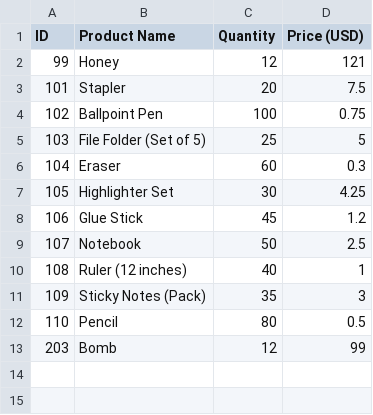
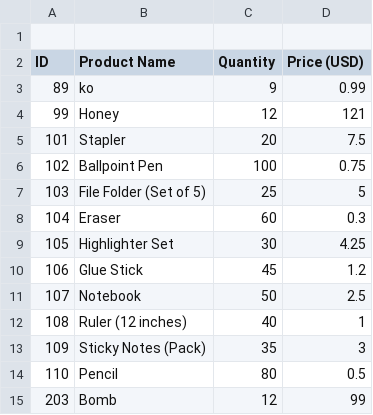
Before and after one commit to alyce-inDisneylanddd/stationStore, a CSV file: db/productList.csv, drawn as a sheet; the diff names each change by its address in the sheet, - before the commit and + after, or states it on an @@ line.

```diff
--- a/db/productList.csv
+++ b/db/productList.csv
+row 1: (empty)
+row 3: 89 | ko | 9 | 0.99
```
Also changed, not shown: 1 other file.
